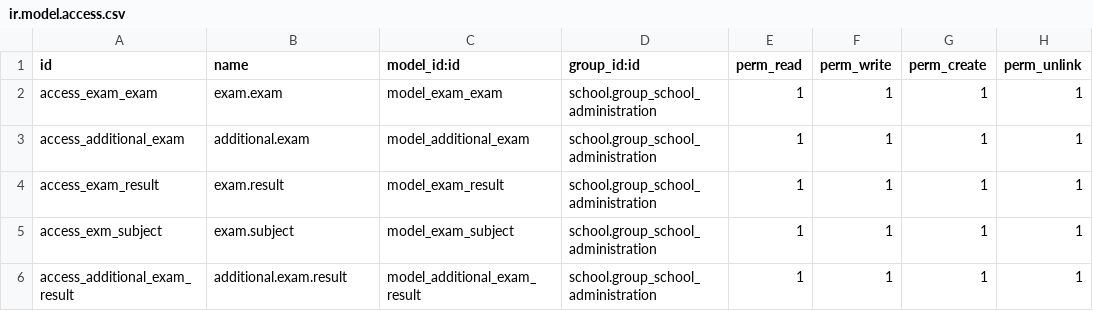
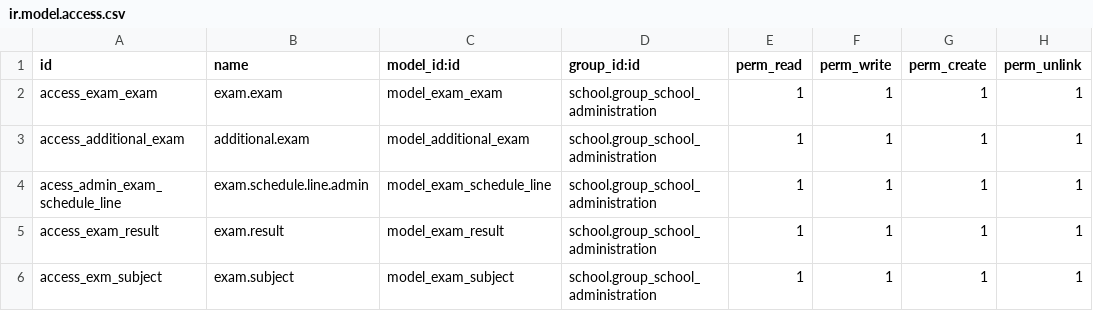
Before and after one commit to JayVora-SerpentCS/OdooEduERP, a CSV file: exam/security/ir.model.access.csv, drawn as a sheet; only a part is shown; the shorter side is filled out with more unchanged rows.

Commit message:
[ADD] Migration exam module

```diff
--- a/exam/security/ir.model.access.csv
+++ b/exam/security/ir.model.access.csv
@@ -3,2 +3,3 @@ access_exam_exam,exam.exam,model_exam_exam,school.group_school_administration,1,
 access_additional_exam,additional.exam,model_additional_exam,school.group_school_administration,1,1,1,1
+acess_admin_exam_schedule_line,exam.schedule.line.admin,model_exam_schedule_line,school.group_school_administration,1,1,1,1
 access_exam_result,exam.result,model_exam_result,school.group_school_administration,1,1,1,1
```
Also changed, not shown: 12 other files.
